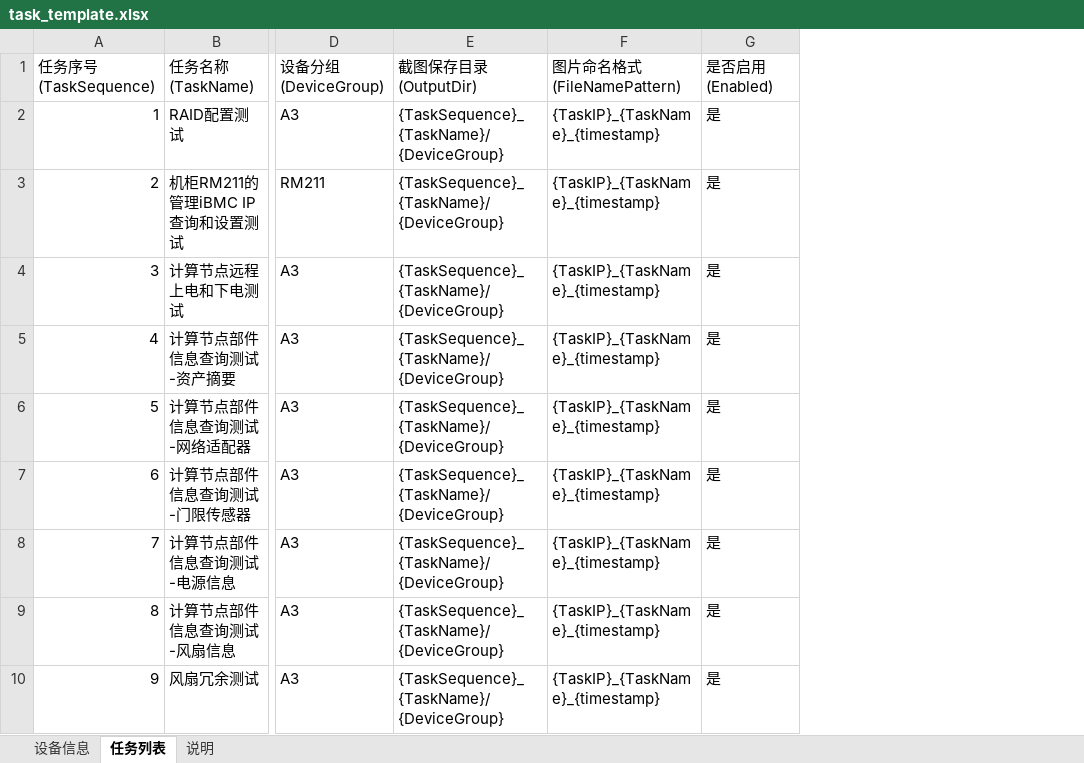
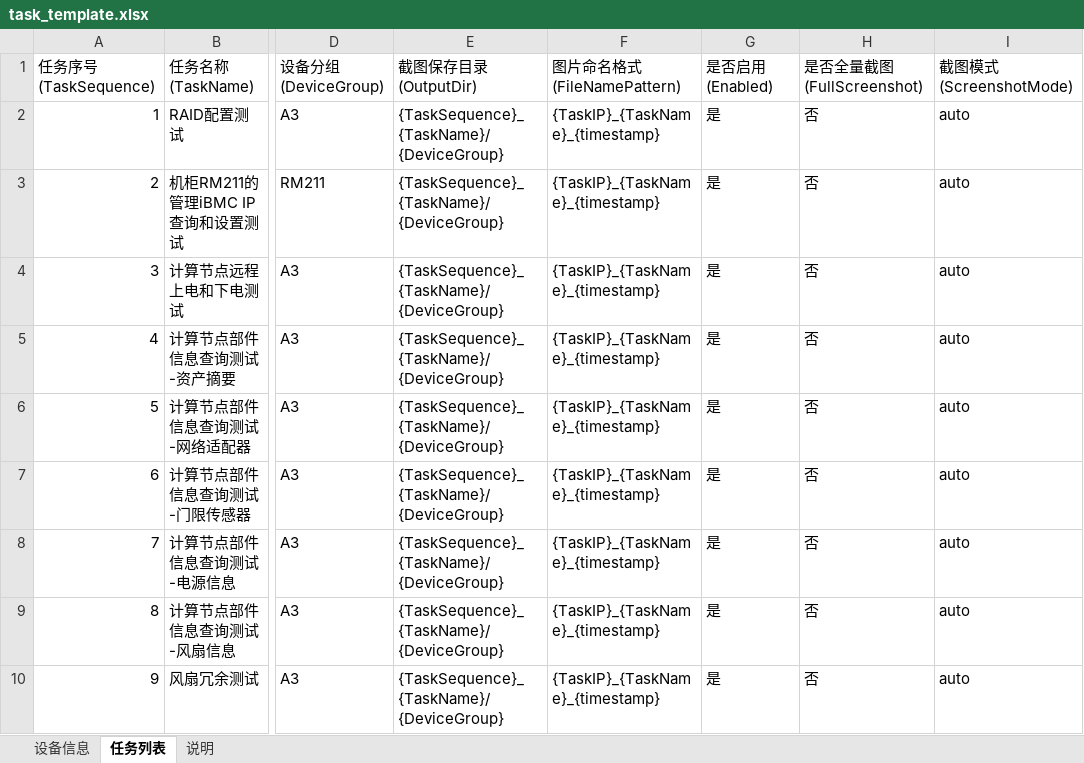
Before and after one commit to minliny/BMC-Auto-Capture, an Excel workbook: examples/task_template.xlsx, sheet 任务列表, drawn as a sheet; only a part is shown, gaps mark what is left out; values as stored, in another font and other column widths than the file's, no borders; the diff names each change by its address in the sheet, - before the commit and + after, or states it on an @@ line.

```diff
--- a/examples/task_template.xlsx (sheet 任务列表)
+++ b/examples/task_template.xlsx (sheet 任务列表)
+column H (是否全量截图(FullScreenshot)), rows 2-10: all 否
+column I (截图模式(ScreenshotMode)), rows 2-10: all auto
```
Also changed, not shown: 4 other files.
